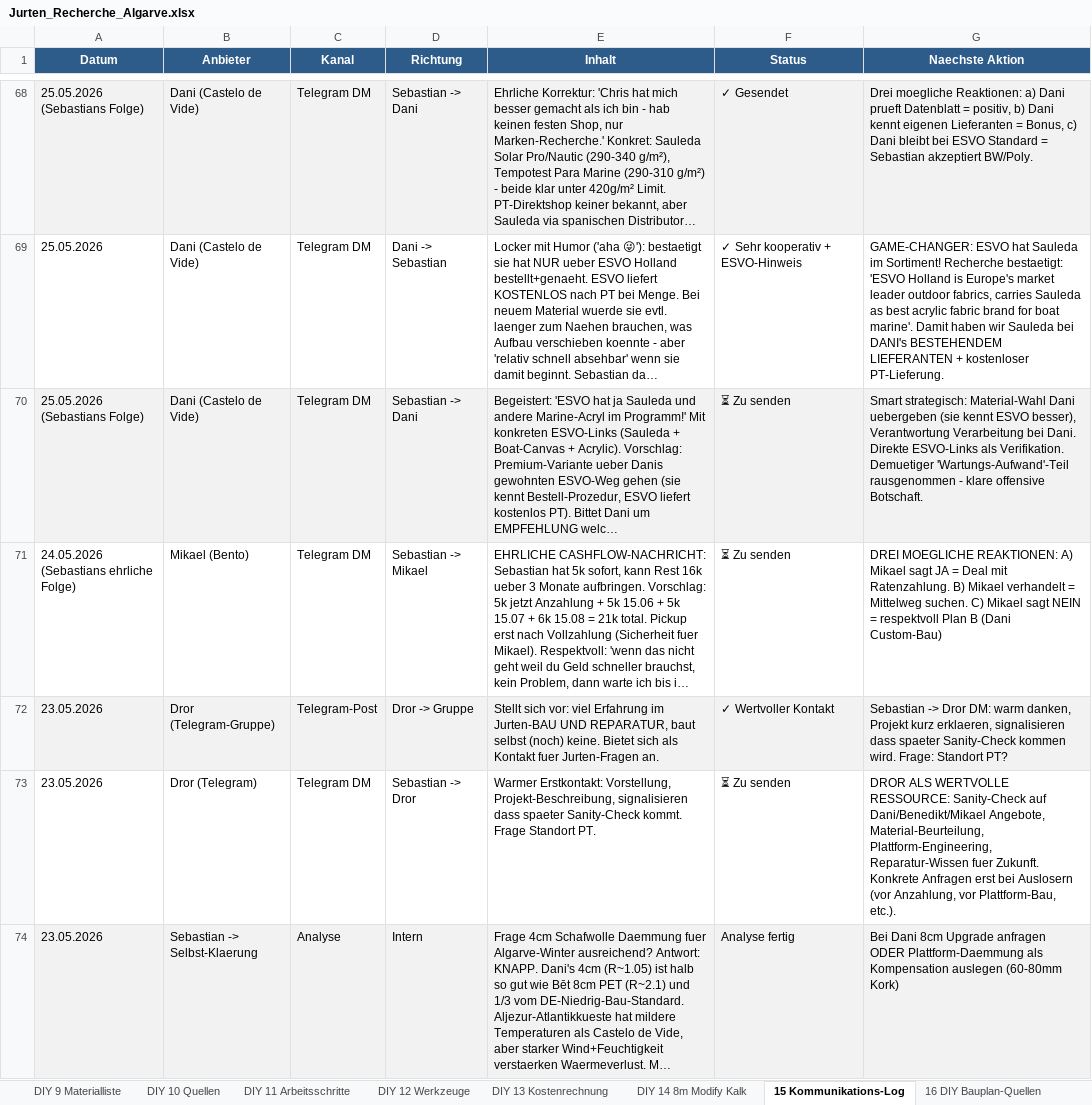
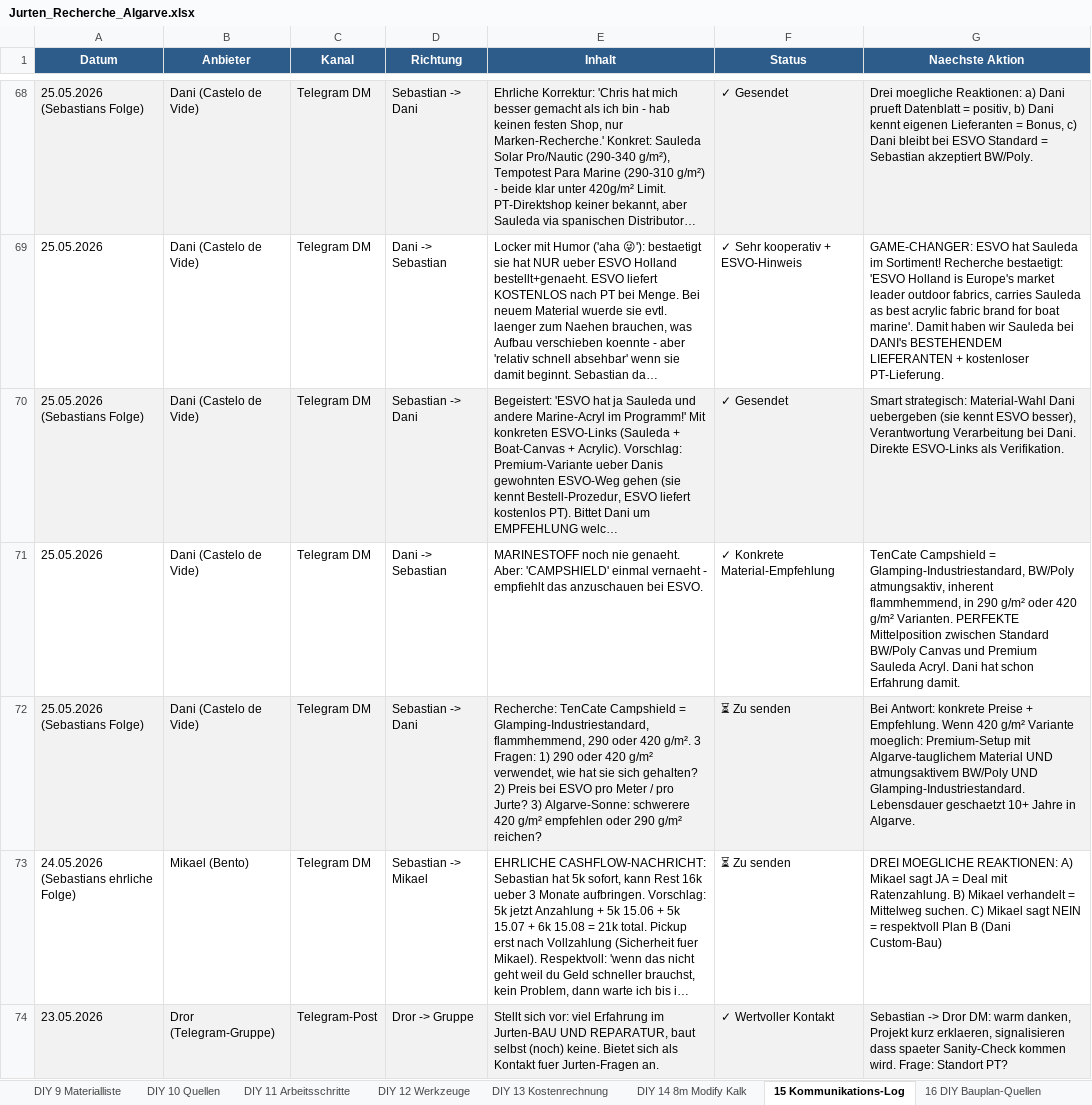
Before and after one commit to SynerGrow/Jurte, an Excel workbook: Jurten_Recherche_Algarve.xlsx, sheet 15 Kommunikations-Log, drawn as a sheet; only a part is shown, gaps mark what is left out; the shorter side is filled out with more unchanged rows; long unchanged cells end in …; values as stored, in another font and other column widths than the file's, no borders; the diff names each change by its address in the sheet, - before the commit and + after, or states it on an @@ line.

```diff
--- a/Jurten_Recherche_Algarve.xlsx (sheet 15 Kommunikations-Log)
+++ b/Jurten_Recherche_Algarve.xlsx (sheet 15 Kommunikations-Log)
-F70 (Status): ⏳ Zu senden
+F70 (Status): ✓ Gesendet
-G70 (Naechste Aktion): …als Verifikation. Demuetiger 'Wartungs-Aufwand'-Teil rausgenommen - klare offensive Botschaft.
+G70 (Naechste Aktion): …als Verifikation.
+row 71: 25.05.2026 | Dani (Castelo de Vide) | Telegram DM | Dani -> Sebastian | MARINESTOFF noch nie genaeht. Aber: 'CAMPSHIELD' einmal vernaeht - empfiehlt das anzuschauen bei ESVO. | ✓ Konkrete Material-Empfehlung | TenCate Campshield = Glamping-Industriestandard, BW/Poly atmungsaktiv, inherent flammhemmend, in 290 g/m² oder 420 g/m² Varianten. PERFEKTE Mittelposition zwischen Standard BW/Poly Canvas und Premium Sauleda Acryl. Dani hat schon Erfahrung damit.
+row 72: 25.05.2026 (Sebastians Folge) | Dani (Castelo de Vide) | Telegram DM | Sebastian -> Dani | Recherche: TenCate Campshield = Glamping-Industriestandard, flammhemmend, 290 oder 420 g/m². 3 Fragen: 1) 290 oder 420 g/m² verwendet, wie hat sie sich gehalten? 2) Preis bei ESVO pro Meter / pro Jurte? 3) Algarve-Sonne: schwerere 420 g/m² empfehlen oder 290 g/m² reichen? | ⏳ Zu senden | Bei Antwort: konkrete Preise + Empfehlung. Wenn 420 g/m² Variante moeglich: Premium-Setup mit Algarve-tauglichem Material UND atmungsaktivem BW/Poly UND Glamping-Industriestandard. Lebensdauer geschaetzt 10+ Jahre in Algarve.
```
Also changed, not shown: sheet Hersteller Neu, 1 other file.
